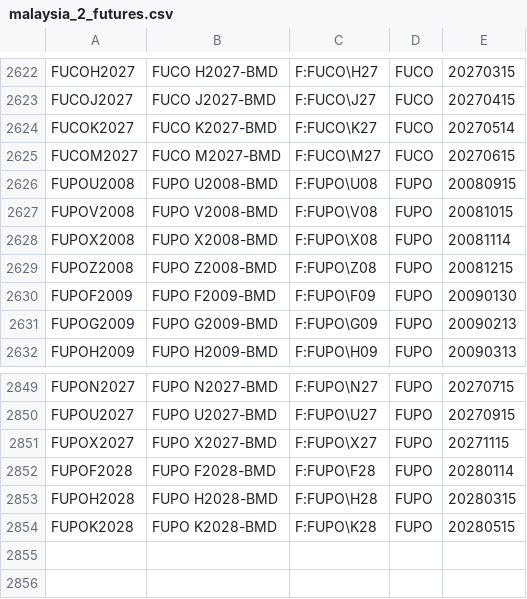
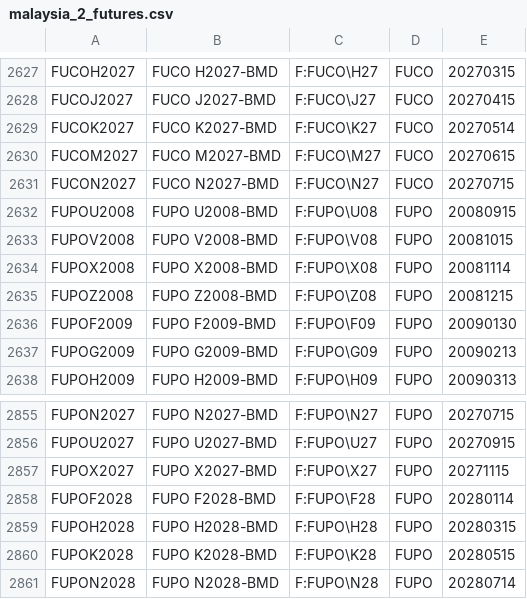
Before and after one commit to tradingview-dev/idc-expchains, a CSV file: expchains/malaysia_2_futures.csv, drawn as a sheet; only a part is shown, gaps mark what is left out; the diff covers the shown part only; the diff names each change by its address in the sheet, - before the commit and + after, or states it on an @@ line.

```diff
--- a/expchains/malaysia_2_futures.csv
+++ b/expchains/malaysia_2_futures.csv
+row 2631: FUCON2027 | FUCO N2027-BMD | F:FUCO\N27 | FUCO | 20270715
+row 2861: FUPON2028 | FUPO N2028-BMD | F:FUPO\N28 | FUPO | 20280714
```
Also changed, not shown: 5 added rows elsewhere in this file.
